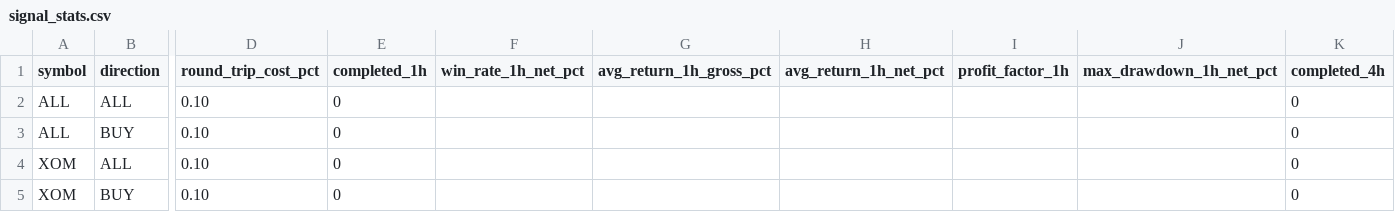
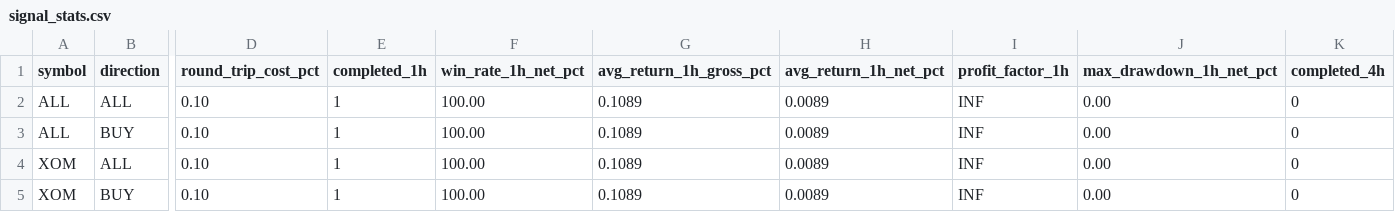
Before and after one commit to jaimefg19034/macd-alerts, a CSV file: data/signal_stats.csv, drawn as a sheet; only a part is shown, gaps mark what is left out; the diff names each change by its address in the sheet, - before the commit and + after, or states it on an @@ line.

```diff
--- a/data/signal_stats.csv
+++ b/data/signal_stats.csv
-E2:E5 (completed_1h): 0
+E2:E5 (completed_1h): 1
-F2:F5 (win_rate_1h_net_pct): (empty)
+F2:F5 (win_rate_1h_net_pct): 100.00
-G2:G5 (avg_return_1h_gross_pct): (empty)
+G2:G5 (avg_return_1h_gross_pct): 0.1089
-H2:H5 (avg_return_1h_net_pct): (empty)
+H2:H5 (avg_return_1h_net_pct): 0.0089
-I2:I5 (profit_factor_1h): (empty)
+I2:I5 (profit_factor_1h): INF
-J2:J5 (max_drawdown_1h_net_pct): (empty)
+J2:J5 (max_drawdown_1h_net_pct): 0.00
```
Also changed, not shown: data/signal_history.csv.
